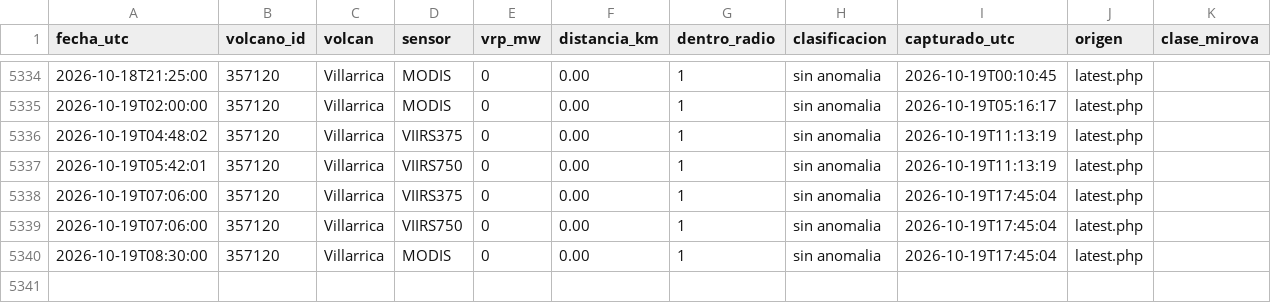
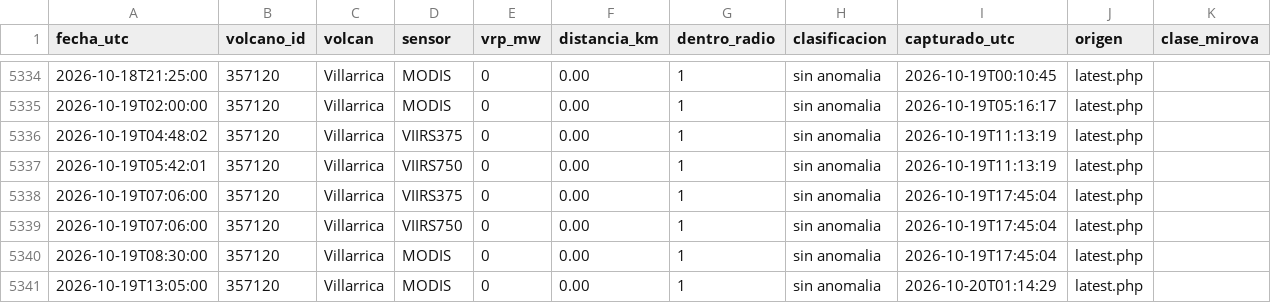
Before and after one commit to ProfeSergioM/ProfeSergioM.github.io, a CSV file: mirova/datos/Villarrica.csv, drawn as a sheet; only a part is shown, gaps mark what is left out; the diff names each change by its address in the sheet, - before the commit and + after, or states it on an @@ line.

```diff
--- a/mirova/datos/Villarrica.csv
+++ b/mirova/datos/Villarrica.csv
+row 5341: 2026-10-19T13:05:00 | 357120 | Villarrica | MODIS | 0 | 0.00 | 1 | sin anomalia | 2026-10-20T01:14:29 | latest.php
```
Also changed, not shown: mirova/datos/Chaiten.csv, mirova/datos/Puyehue_Cordon_Caulle.csv, 13 other files.
